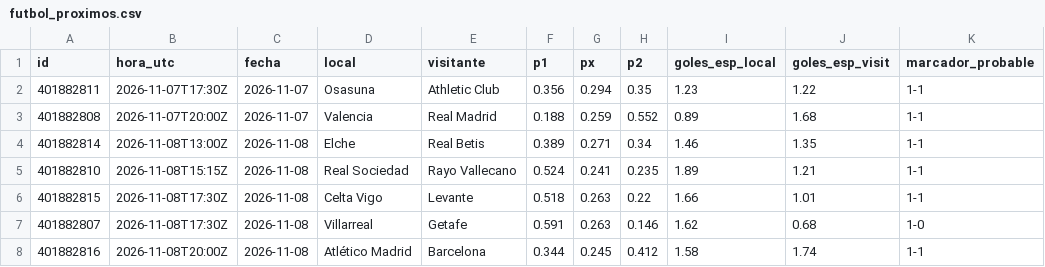
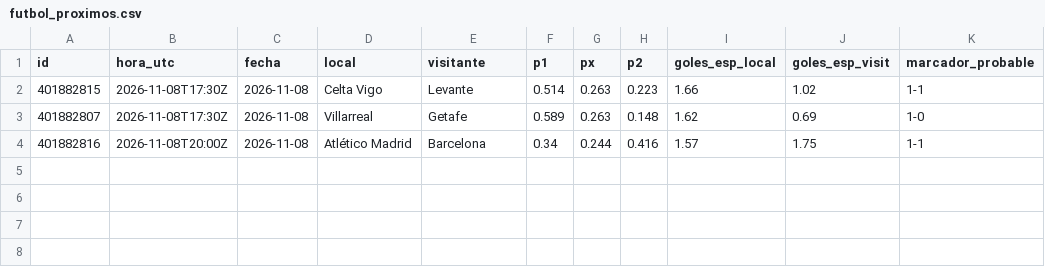
Before and after one commit to adridelpto/PreNBA, a CSV file: futbol_proximos.csv, drawn as a sheet.

```diff
--- a/futbol_proximos.csv
+++ b/futbol_proximos.csv
@@ -1,8 +1,4 @@
 id,hora_utc,fecha,local,visitante,p1,px,p2,goles_esp_local,goles_esp_visit,marcador_probable
-401882811,2026-11-07T17:30Z,2026-11-07,Osasuna,Athletic Club,0.356,0.294,0.35,1.23,1.22,1-1
-401882808,2026-11-07T20:00Z,2026-11-07,Valencia,Real Madrid,0.188,0.259,0.552,0.89,1.68,1-1
-401882814,2026-11-08T13:00Z,2026-11-08,Elche,Real Betis,0.389,0.271,0.34,1.46,1.35,1-1
-401882810,2026-11-08T15:15Z,2026-11-08,Real Sociedad,Rayo Vallecano,0.524,0.241,0.235,1.89,1.21,1-1
-401882815,2026-11-08T17:30Z,2026-11-08,Celta Vigo,Levante,0.518,0.263,0.22,1.66,1.01,1-1
-401882807,2026-11-08T17:30Z,2026-11-08,Villarreal,Getafe,0.591,0.263,0.146,1.62,0.68,1-0
-401882816,2026-11-08T20:00Z,2026-11-08,Atlético Madrid,Barcelona,0.344,0.245,0.412,1.58,1.74,1-1
+401882815,2026-11-08T17:30Z,2026-11-08,Celta Vigo,Levante,0.514,0.263,0.223,1.66,1.02,1-1
+401882807,2026-11-08T17:30Z,2026-11-08,Villarreal,Getafe,0.589,0.263,0.148,1.62,0.69,1-0
+401882816,2026-11-08T20:00Z,2026-11-08,Atlético Madrid,Barcelona,0.34,0.244,0.416,1.57,1.75,1-1
```
Also changed, not shown: evolucion_elo.csv, evolucion_predicciones.csv, 27 other files.
